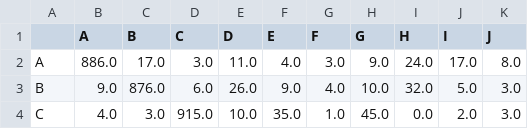
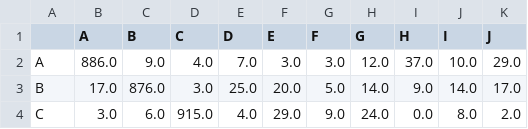
Before and after one commit to teambengio/finalproject, a CSV file: results/cm_test_bayes_allVsAll_n16_r10.csv, drawn as a sheet; only a part is shown; the diff covers the shown part only.

```diff
--- a/results/cm_test_bayes_allVsAll_n16_r10.csv
+++ b/results/cm_test_bayes_allVsAll_n16_r10.csv
@@ -1,4 +1,4 @@
 ,A,B,C,D,E,F,G,H,I,J
-A,886.0,17.0,3.0,11.0,4.0,3.0,9.0,24.0,17.0,8.0
-B,9.0,876.0,6.0,26.0,9.0,4.0,10.0,32.0,5.0,3.0
-C,4.0,3.0,915.0,10.0,35.0,1.0,45.0,0.0,2.0,3.0
+A,886.0,9.0,4.0,7.0,3.0,3.0,12.0,37.0,10.0,29.0
+B,17.0,876.0,3.0,25.0,20.0,5.0,14.0,9.0,14.0,17.0
+C,3.0,6.0,915.0,4.0,29.0,9.0,24.0,0.0,8.0,2.0
```
Also changed, not shown: 57 edited cells elsewhere in this file, results/cm_test_bayes_oneVsAll_n16_r10.csv, results/cm_test_linear_K_allVsAll_n16_r10.csv, 3 other files.
